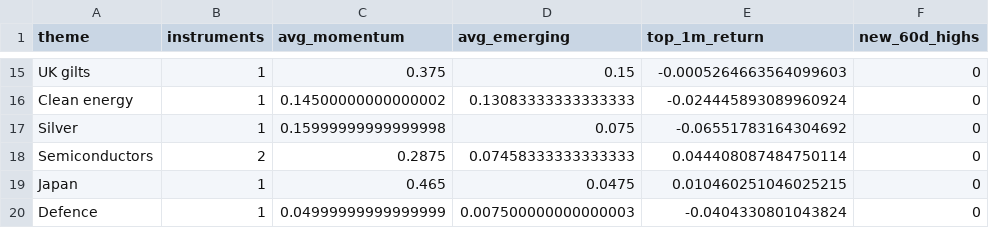
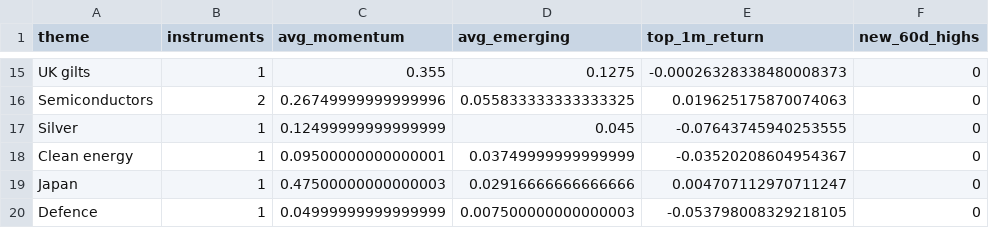
Before and after one commit to MHarvz-Moose/T212_Dashboard, a CSV file: reports/outputs/latest_daily_themes.csv, drawn as a sheet; only a part is shown, gaps mark what is left out; removed rows and columns are numbered as before the commit, all else as after; the diff covers the shown part only; the diff names each change by its address in the sheet, - before the commit and + after, or states it on an @@ line.

```diff
--- a/reports/outputs/latest_daily_themes.csv
+++ b/reports/outputs/latest_daily_themes.csv
-C15 (avg_momentum): 0.375
+C15 (avg_momentum): 0.355
-D15 (avg_emerging): 0.15
+D15 (avg_emerging): 0.1275
-E15 (top_1m_return): -0.0005264663564099603
+E15 (top_1m_return): -0.00026328338480008373
-row 16: Clean energy | 1 | 0.14500000000000002 | 0.13083333333333333 | -0.024445893089960924 | 0
-row 17: Silver | 1 | 0.15999999999999998 | 0.075 | -0.06551783164304692 | 0
-C16 (avg_momentum): 0.2875
+C16 (avg_momentum): 0.26749999999999996
-D16 (avg_emerging): 0.07458333333333333
+D16 (avg_emerging): 0.055833333333333325
-E16 (top_1m_return): 0.044408087484750114
+E16 (top_1m_return): 0.019625175870074063
+row 17: Silver | 1 | 0.12499999999999999 | 0.045 | -0.07643745940253555 | 0
+row 18: Clean energy | 1 | 0.09500000000000001 | 0.03749999999999999 | -0.03520208604954367 | 0
-C19 (avg_momentum): 0.465
+C19 (avg_momentum): 0.47500000000000003
-D19 (avg_emerging): 0.0475
+D19 (avg_emerging): 0.02916666666666666
-E19 (top_1m_return): 0.010460251046025215
+E19 (top_1m_return): 0.004707112970711247
-E20 (top_1m_return): -0.0404330801043824
+E20 (top_1m_return): -0.053798008329218105
```
Also changed, not shown: 4 added rows, 4 removed rows and 24 edited cells elsewhere in this file, data/price_cache/prices_yfinance.csv, reports/outputs/latest_daily_signals.csv, 2 other files.
